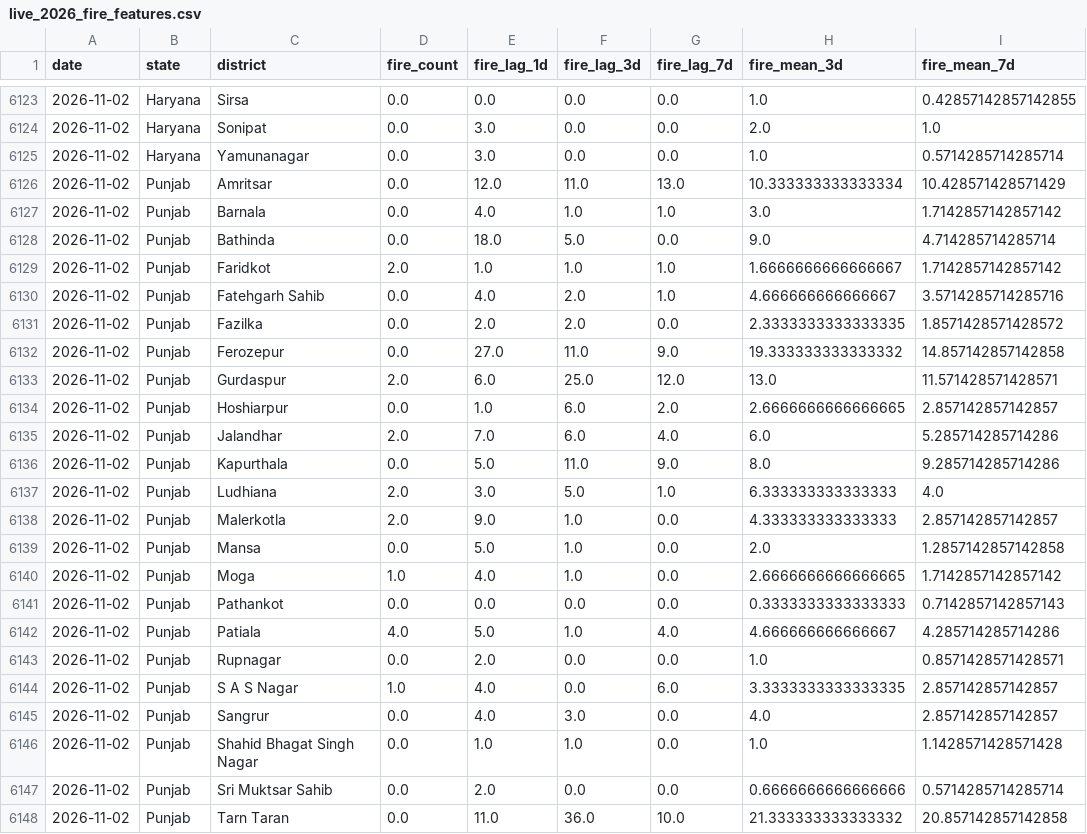
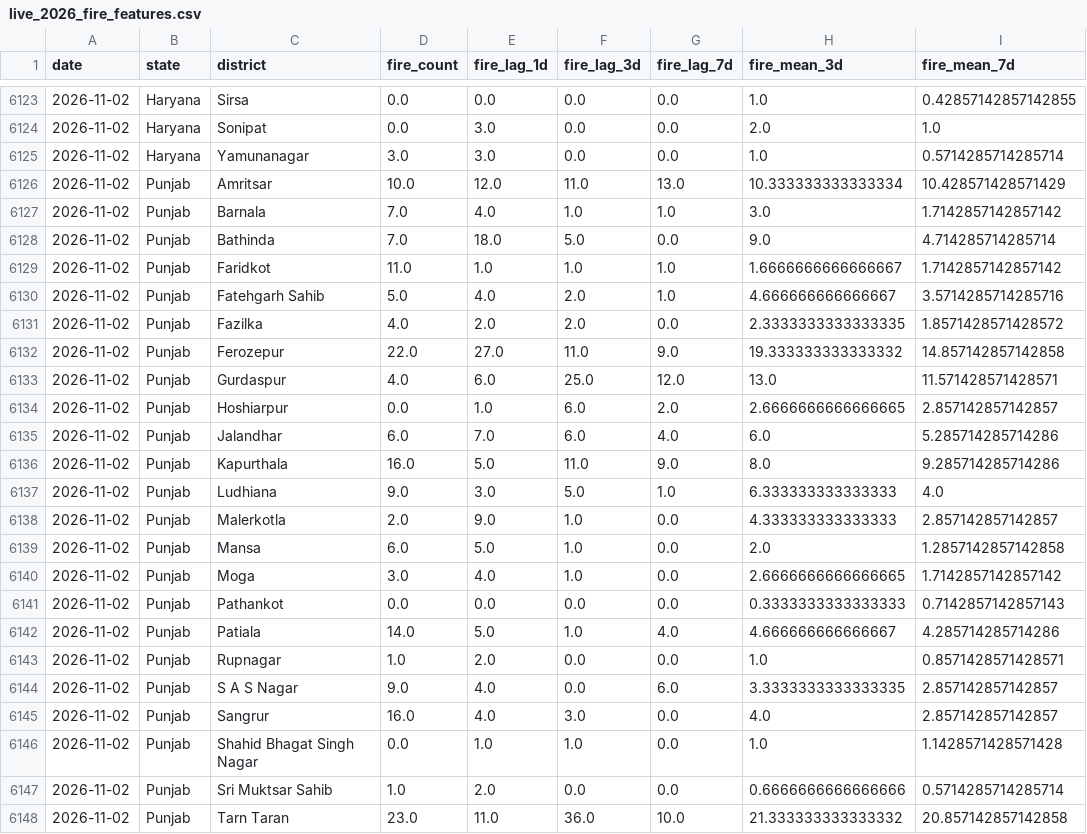
Before and after one commit to Vansh-codi/StubbleAI, a CSV file: data/live/live_2026_fire_features.csv, drawn as a sheet; only a part is shown, gaps mark what is left out; the diff covers the shown part only.

```diff
--- a/data/live/live_2026_fire_features.csv
+++ b/data/live/live_2026_fire_features.csv
@@ -6124,25 +6124,25 @@ date,state,district,fire_count,fire_lag_1d,fire_lag_3d,fire_lag_7d,fire_mean_3d,
 2026-11-02,Haryana,Sonipat,0.0,3.0,0.0,0.0,2.0,1.0
-2026-11-02,Haryana,Yamunanagar,0.0,3.0,0.0,0.0,1.0,0.5714285714285714
-2026-11-02,Punjab,Amritsar,0.0,12.0,11.0,13.0,10.333333333333334,10.428571428571429
-2026-11-02,Punjab,Barnala,0.0,4.0,1.0,1.0,3.0,1.7142857142857142
-2026-11-02,Punjab,Bathinda,0.0,18.0,5.0,0.0,9.0,4.714285714285714
-2026-11-02,Punjab,Faridkot,2.0,1.0,1.0,1.0,1.6666666666666667,1.7142857142857142
-2026-11-02,Punjab,Fatehgarh Sahib,0.0,4.0,2.0,1.0,4.666666666666667,3.5714285714285716
-2026-11-02,Punjab,Fazilka,0.0,2.0,2.0,0.0,2.3333333333333335,1.8571428571428572
-2026-11-02,Punjab,Ferozepur,0.0,27.0,11.0,9.0,19.333333333333332,14.857142857142858
-2026-11-02,Punjab,Gurdaspur,2.0,6.0,25.0,12.0,13.0,11.571428571428571
+2026-11-02,Haryana,Yamunanagar,3.0,3.0,0.0,0.0,1.0,0.5714285714285714
+2026-11-02,Punjab,Amritsar,10.0,12.0,11.0,13.0,10.333333333333334,10.428571428571429
+2026-11-02,Punjab,Barnala,7.0,4.0,1.0,1.0,3.0,1.7142857142857142
+2026-11-02,Punjab,Bathinda,7.0,18.0,5.0,0.0,9.0,4.714285714285714
+2026-11-02,Punjab,Faridkot,11.0,1.0,1.0,1.0,1.6666666666666667,1.7142857142857142
+2026-11-02,Punjab,Fatehgarh Sahib,5.0,4.0,2.0,1.0,4.666666666666667,3.5714285714285716
+2026-11-02,Punjab,Fazilka,4.0,2.0,2.0,0.0,2.3333333333333335,1.8571428571428572
+2026-11-02,Punjab,Ferozepur,22.0,27.0,11.0,9.0,19.333333333333332,14.857142857142858
+2026-11-02,Punjab,Gurdaspur,4.0,6.0,25.0,12.0,13.0,11.571428571428571
 2026-11-02,Punjab,Hoshiarpur,0.0,1.0,6.0,2.0,2.6666666666666665,2.857142857142857
-2026-11-02,Punjab,Jalandhar,2.0,7.0,6.0,4.0,6.0,5.285714285714286
-2026-11-02,Punjab,Kapurthala,0.0,5.0,11.0,9.0,8.0,9.285714285714286
-2026-11-02,Punjab,Ludhiana,2.0,3.0,5.0,1.0,6.333333333333333,4.0
+2026-11-02,Punjab,Jalandhar,6.0,7.0,6.0,4.0,6.0,5.285714285714286
+2026-11-02,Punjab,Kapurthala,16.0,5.0,11.0,9.0,8.0,9.285714285714286
+2026-11-02,Punjab,Ludhiana,9.0,3.0,5.0,1.0,6.333333333333333,4.0
 2026-11-02,Punjab,Malerkotla,2.0,9.0,1.0,0.0,4.333333333333333,2.857142857142857
-2026-11-02,Punjab,Mansa,0.0,5.0,1.0,0.0,2.0,1.2857142857142858
-2026-11-02,Punjab,Moga,1.0,4.0,1.0,0.0,2.6666666666666665,1.7142857142857142
+2026-11-02,Punjab,Mansa,6.0,5.0,1.0,0.0,2.0,1.2857142857142858
+2026-11-02,Punjab,Moga,3.0,4.0,1.0,0.0,2.6666666666666665,1.7142857142857142
 2026-11-02,Punjab,Pathankot,0.0,0.0,0.0,0.0,0.3333333333333333,0.7142857142857143
-2026-11-02,Punjab,Patiala,4.0,5.0,1.0,4.0,4.666666666666667,4.285714285714286
-2026-11-02,Punjab,Rupnagar,0.0,2.0,0.0,0.0,1.0,0.8571428571428571
-2026-11-02,Punjab,S A S Nagar,1.0,4.0,0.0,6.0,3.3333333333333335,2.857142857142857
-2026-11-02,Punjab,Sangrur,0.0,4.0,3.0,0.0,4.0,2.857142857142857
+2026-11-02,Punjab,Patiala,14.0,5.0,1.0,4.0,4.666666666666667,4.285714285714286
+2026-11-02,Punjab,Rupnagar,1.0,2.0,0.0,0.0,1.0,0.8571428571428571
+2026-11-02,Punjab,S A S Nagar,9.0,4.0,0.0,6.0,3.3333333333333335,2.857142857142857
+2026-11-02,Punjab,Sangrur,16.0,4.0,3.0,0.0,4.0,2.857142857142857
 2026-11-02,Punjab,Shahid Bhagat Singh Nagar,0.0,1.0,1.0,0.0,1.0,1.1428571428571428
-2026-11-02,Punjab,Sri Muktsar Sahib,0.0,2.0,0.0,0.0,0.6666666666666666,0.5714285714285714
-2026-11-02,Punjab,Tarn Taran,0.0,11.0,36.0,10.0,21.333333333333332,20.857142857142858
+2026-11-02,Punjab,Sri Muktsar Sahib,1.0,2.0,0.0,0.0,0.6666666666666666,0.5714285714285714
+2026-11-02,Punjab,Tarn Taran,23.0,11.0,36.0,10.0,21.333333333333332,20.857142857142858
```
Also changed, not shown: 6 edited cells elsewhere in this file, data/live/live_district_fire_2026.csv, data/live/live_weather_2026.csv, 4 other files.
